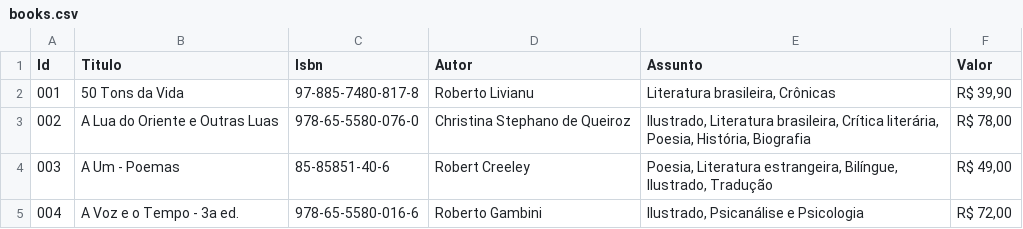
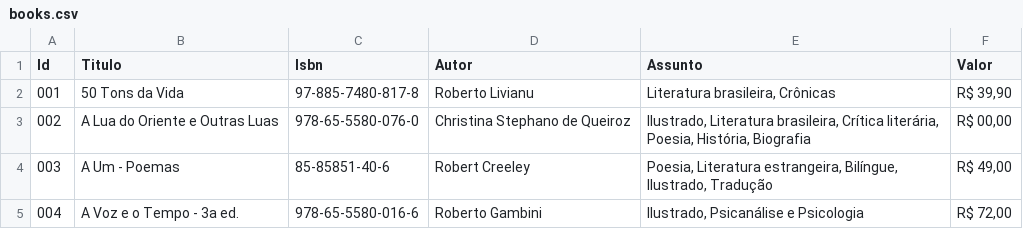
Before and after one commit to Henrique-Estrela/Atividades-do-curso, a CSV file: Etl/books.csv, drawn as a sheet; only a part is shown.

```diff
--- a/Etl/books.csv
+++ b/Etl/books.csv
@@ -2,3 +2,3 @@ Id;Titulo;Isbn;Autor;Assunto;Valor;
 001;50 Tons da Vida;97-885-7480-817-8;Roberto Livianu;Literatura brasileira, Crônicas;R$ 39,90;
-002;A Lua do Oriente e Outras Luas;978-65-5580-076-0;Christina Stephano de Queiroz;Ilustrado, Literatura brasileira, Crítica literária, Poesia, História, Biografia;R$ 78,00;
+002;A Lua do Oriente e Outras Luas;978-65-5580-076-0;Christina Stephano de Queiroz;Ilustrado, Literatura brasileira, Crítica literária, Poesia, História, Biografia;R$ 00,00;
 003;A Um - Poemas;85-85851-40-6;Robert Creeley;Poesia, Literatura estrangeira, Bilíngue, Ilustrado, Tradução;R$ 49,00;
```
Also changed, not shown: 8 other files.
